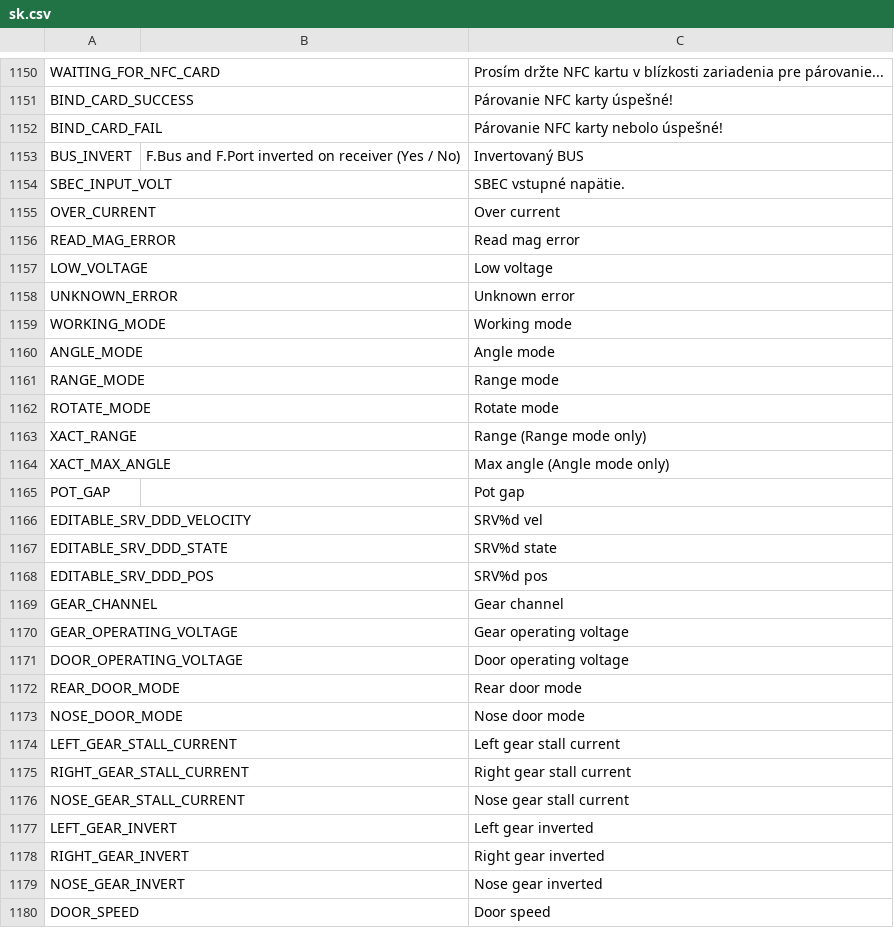
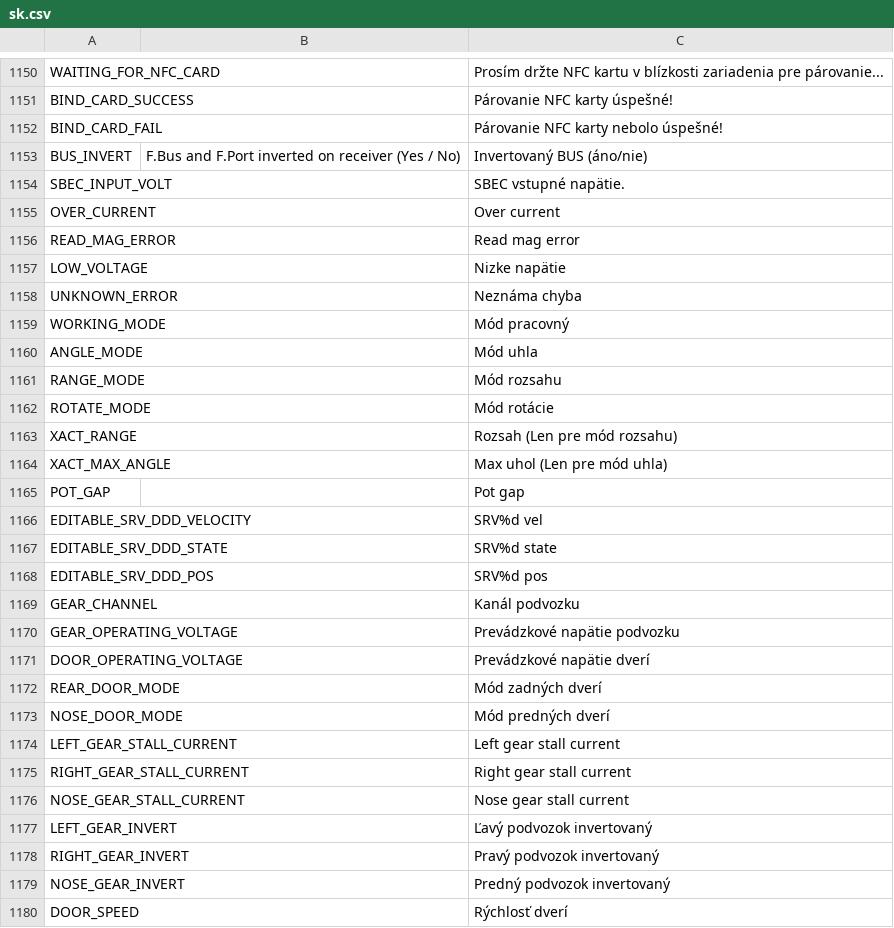
Before and after one commit to FrSkyRC/ETHOS-Feedback-Community, a CSV file: translations/ethos/sk.csv, drawn as a sheet; only a part is shown, gaps mark what is left out; the diff covers the shown part only.

Commit message:
Update sk.csv

```diff
--- a/translations/ethos/sk.csv
+++ b/translations/ethos/sk.csv
@@ -1152,3 +1152,3 @@ BIND_CARD_SUCCESS,,"Párovanie NFC karty úspešné!"
 BIND_CARD_FAIL,,"Párovanie NFC karty nebolo úspešné!"
-BUS_INVERT,F.Bus and F.Port inverted on receiver (Yes / No),"Invertovaný BUS"
+BUS_INVERT,F.Bus and F.Port inverted on receiver (Yes / No),"Invertovaný BUS (áno/nie)"
 SBEC_INPUT_VOLT,,"SBEC vstupné napätie."
@@ -1156,10 +1156,10 @@ OVER_CURRENT,,"Over current"
 READ_MAG_ERROR,,"Read mag error"
-LOW_VOLTAGE,,"Low voltage"
-UNKNOWN_ERROR,,"Unknown error"
-WORKING_MODE,,"Working mode"
-ANGLE_MODE,,"Angle mode"
-RANGE_MODE,,"Range mode"
-ROTATE_MODE,,"Rotate mode"
-XACT_RANGE,,"Range (Range mode only)"
-XACT_MAX_ANGLE,,"Max angle (Angle mode only)"
+LOW_VOLTAGE,,"Nizke napätie"
+UNKNOWN_ERROR,,"Neznáma chyba"
+WORKING_MODE,,"Mód pracovný"
+ANGLE_MODE,,"Mód uhla"
+RANGE_MODE,,"Mód rozsahu"
+ROTATE_MODE,,"Mód rotácie"
+XACT_RANGE,,"Rozsah (Len pre mód rozsahu)"
+XACT_MAX_ANGLE,,"Max uhol (Len pre mód uhla)"
 POT_GAP,,"Pot gap"
@@ -1168,7 +1168,7 @@ EDITABLE_SRV_DDD_STATE,,"SRV%d state"
 EDITABLE_SRV_DDD_POS,,"SRV%d pos"
-GEAR_CHANNEL,,"Gear channel"
-GEAR_OPERATING_VOLTAGE,,"Gear operating voltage"
-DOOR_OPERATING_VOLTAGE,,"Door operating voltage"
-REAR_DOOR_MODE,,"Rear door mode"
-NOSE_DOOR_MODE,,"Nose door mode"
+GEAR_CHANNEL,,"Kanál podvozku"
+GEAR_OPERATING_VOLTAGE,,"Prevádzkové napätie podvozku"
+DOOR_OPERATING_VOLTAGE,,"Prevádzkové napätie dverí"
+REAR_DOOR_MODE,,"Mód zadných dverí"
+NOSE_DOOR_MODE,,"Mód predných dverí"
 LEFT_GEAR_STALL_CURRENT,,"Left gear stall current"
@@ -1176,5 +1176,5 @@ RIGHT_GEAR_STALL_CURRENT,,"Right gear stall current"
 NOSE_GEAR_STALL_CURRENT,,"Nose gear stall current"
-LEFT_GEAR_INVERT,,"Left gear inverted"
-RIGHT_GEAR_INVERT,,"Right gear inverted"
-NOSE_GEAR_INVERT,,"Nose gear inverted"
-DOOR_SPEED,,"Door speed"
+LEFT_GEAR_INVERT,,"Ľavý podvozok invertovaný"
+RIGHT_GEAR_INVERT,,"Pravý podvozok invertovaný"
+NOSE_GEAR_INVERT,,"Predný podvozok invertovaný"
+DOOR_SPEED,,"Rýchlosť dverí"
```
Also changed, not shown: 7 edited cells elsewhere in this file.
